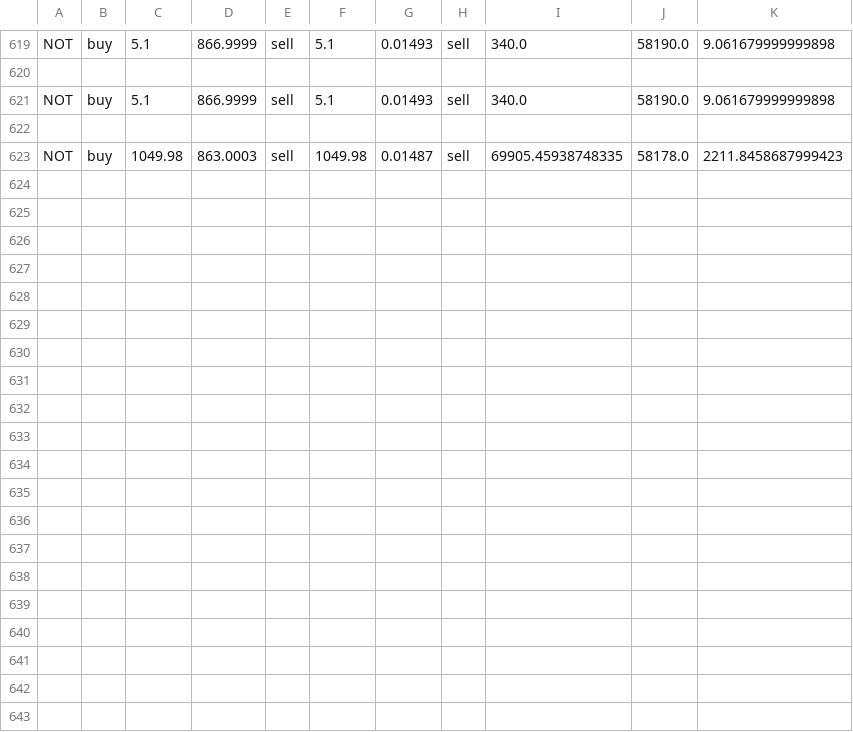
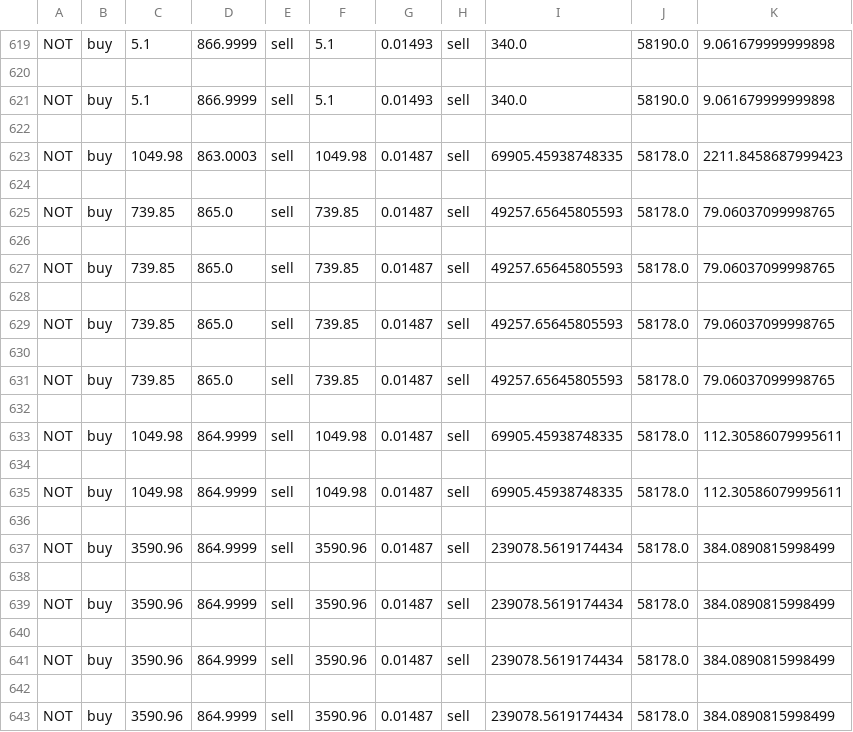
Before and after one commit to Parsa-Hakimi/Trader, a CSV file: log_file.csv, drawn as a sheet; only a part is shown, gaps mark what is left out.

```diff
--- a/log_file.csv
+++ b/log_file.csv
@@ -623 +623,21 @@ NOT,buy,5.1,866.9999,sell,5.1,0.01493,sell,340.0,58190.0,9.061679999999898
 NOT,buy,1049.98,863.0003,sell,1049.98,0.01487,sell,69905.45938748335,58178.0,2211.8458687999423
+
+NOT,buy,739.85,865.0,sell,739.85,0.01487,sell,49257.65645805593,58178.0,79.06037099998765
+
+NOT,buy,739.85,865.0,sell,739.85,0.01487,sell,49257.65645805593,58178.0,79.06037099998765
+
+NOT,buy,739.85,865.0,sell,739.85,0.01487,sell,49257.65645805593,58178.0,79.06037099998765
+
+NOT,buy,739.85,865.0,sell,739.85,0.01487,sell,49257.65645805593,58178.0,79.06037099998765
+
+NOT,buy,1049.98,864.9999,sell,1049.98,0.01487,sell,69905.45938748335,58178.0,112.30586079995611
+
+NOT,buy,1049.98,864.9999,sell,1049.98,0.01487,sell,69905.45938748335,58178.0,112.30586079995611
+
+NOT,buy,3590.96,864.9999,sell,3590.96,0.01487,sell,239078.5619174434,58178.0,384.0890815998499
+
+NOT,buy,3590.96,864.9999,sell,3590.96,0.01487,sell,239078.5619174434,58178.0,384.0890815998499
+
+NOT,buy,3590.96,864.9999,sell,3590.96,0.01487,sell,239078.5619174434,58178.0,384.0890815998499
+
+NOT,buy,3590.96,864.9999,sell,3590.96,0.01487,sell,239078.5619174434,58178.0,384.0890815998499
```
Also changed, not shown: 2 other files.
